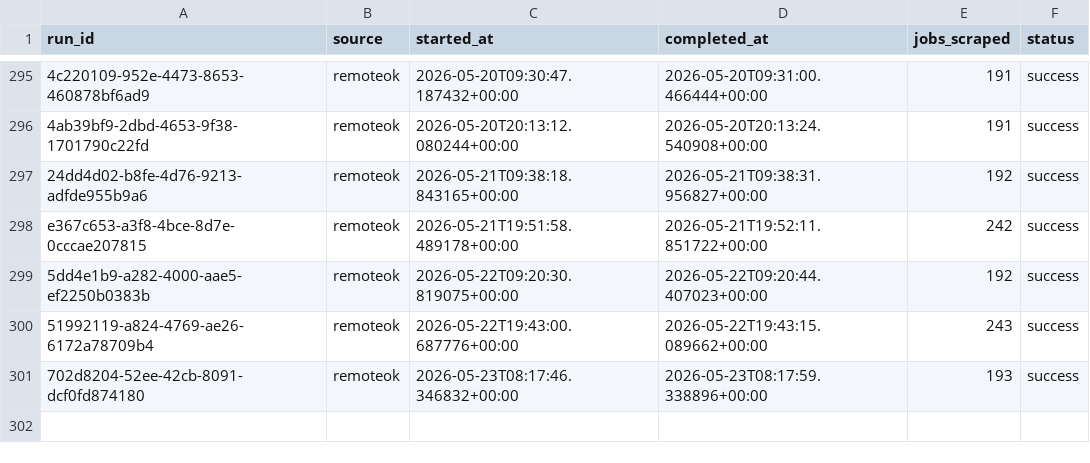
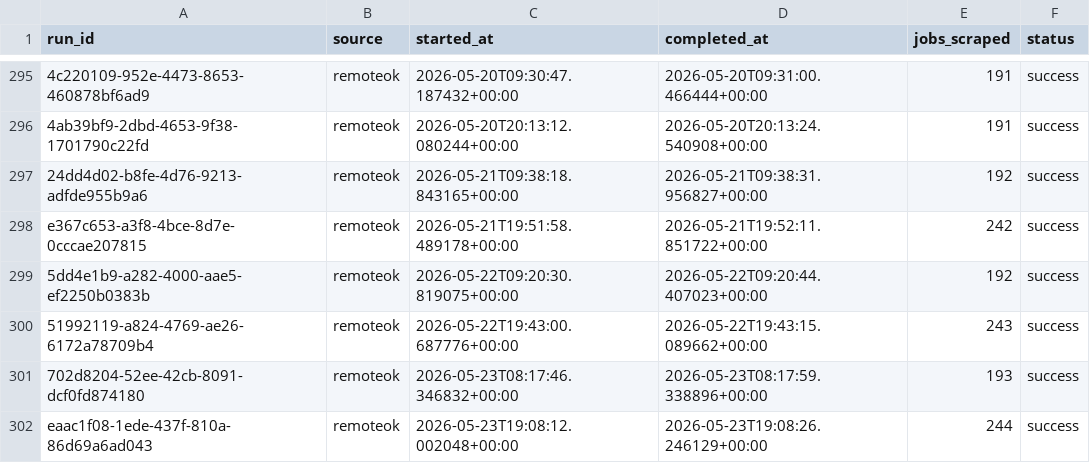
Before and after one commit to tanprabhu/job-market-pulse, a CSV file: data/meta/scrape_runs.csv, drawn as a sheet; only a part is shown, gaps mark what is left out; the diff names each change by its address in the sheet, - before the commit and + after, or states it on an @@ line.

```diff
--- a/data/meta/scrape_runs.csv
+++ b/data/meta/scrape_runs.csv
+row 302: eaac1f08-1ede-437f-810a-86d69a6ad043 | remoteok | 2026-05-23T19:08:12.002048+00:00 | 2026-05-23T19:08:26.246129+00:00 | 244 | success
```
Also changed, not shown: data/processed/run_job_info.csv, 2 other files.
